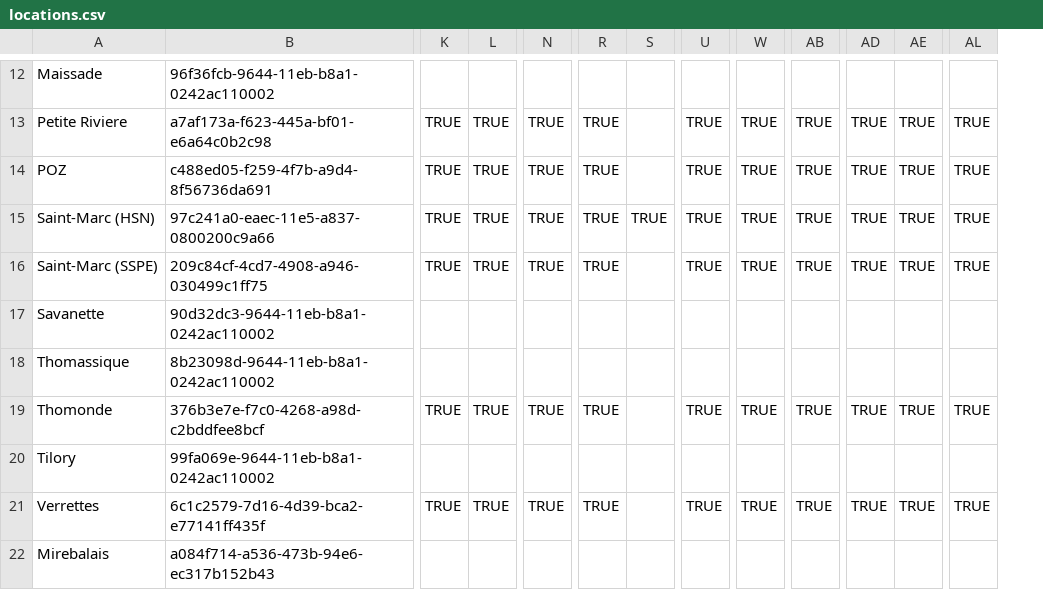
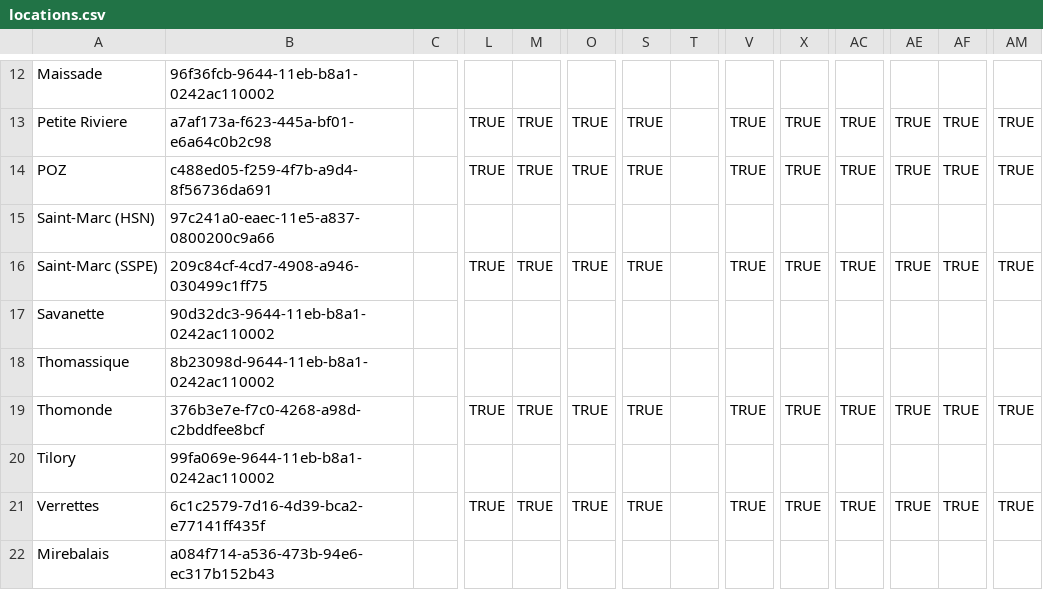
Before and after one commit to andycotton/openmrs-config-zl, a CSV file: configuration/locations/locations.csv, drawn as a sheet; only a part is shown, gaps mark what is left out; addresses are those after the commit; the diff covers the shown part only; the diff names each change by its address in the sheet, - before the commit and + after, or states it on an @@ line.

```diff
--- a/configuration/locations/locations.csv
+++ b/configuration/locations/locations.csv
+column C, empty
-L15: TRUE
+L15: (empty)
-M15: TRUE
+M15: (empty)
-O15: TRUE
+O15: (empty)
-S15: TRUE
+S15: (empty)
-T15: TRUE
+T15: (empty)
-V15: TRUE
+V15: (empty)
-X15: TRUE
+X15: (empty)
-AC15: TRUE
+AC15: (empty)
-AE15: TRUE
+AE15: (empty)
-AF15: TRUE
+AF15: (empty)
-AM15: TRUE
+AM15: (empty)
```
Also changed, not shown: 8 added rows and 22 edited cells elsewhere in this file, 2 other files.
